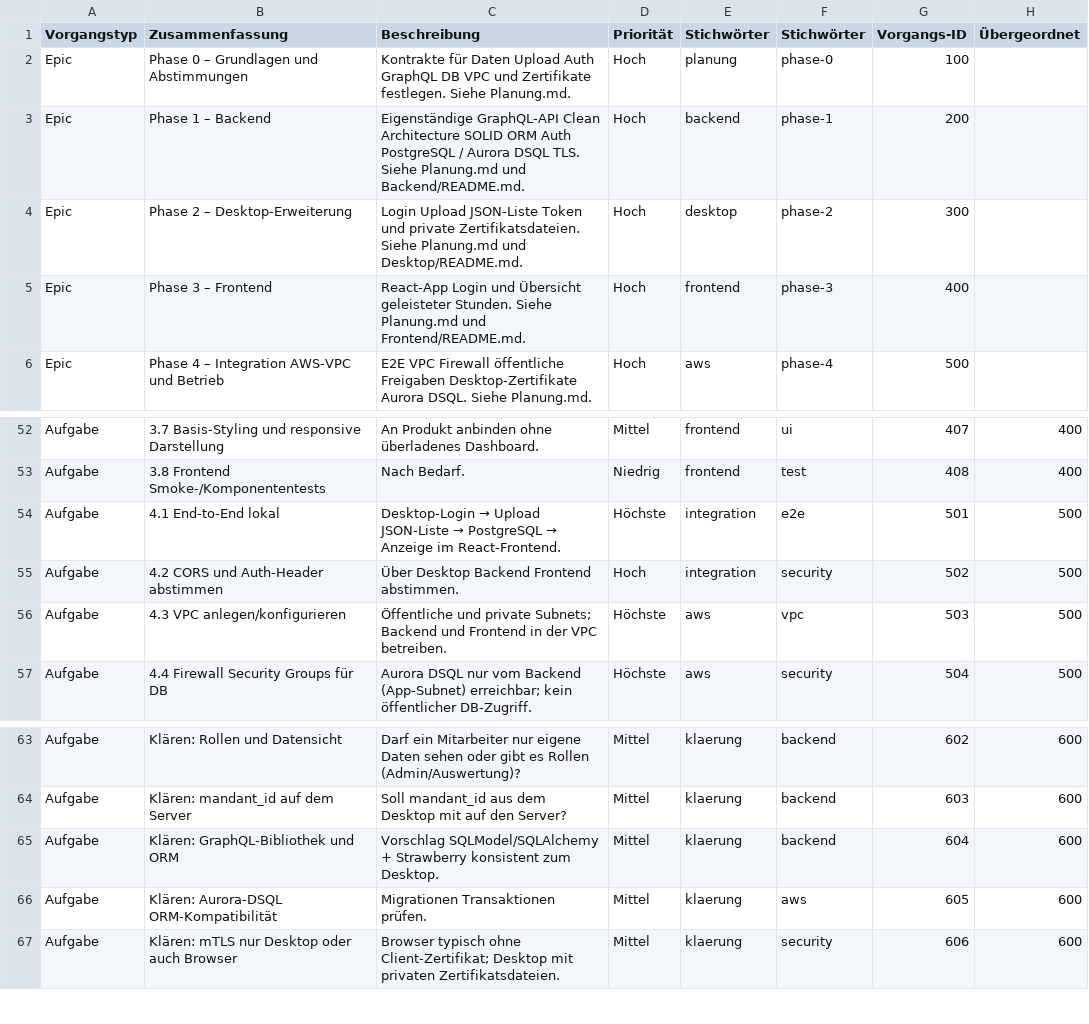
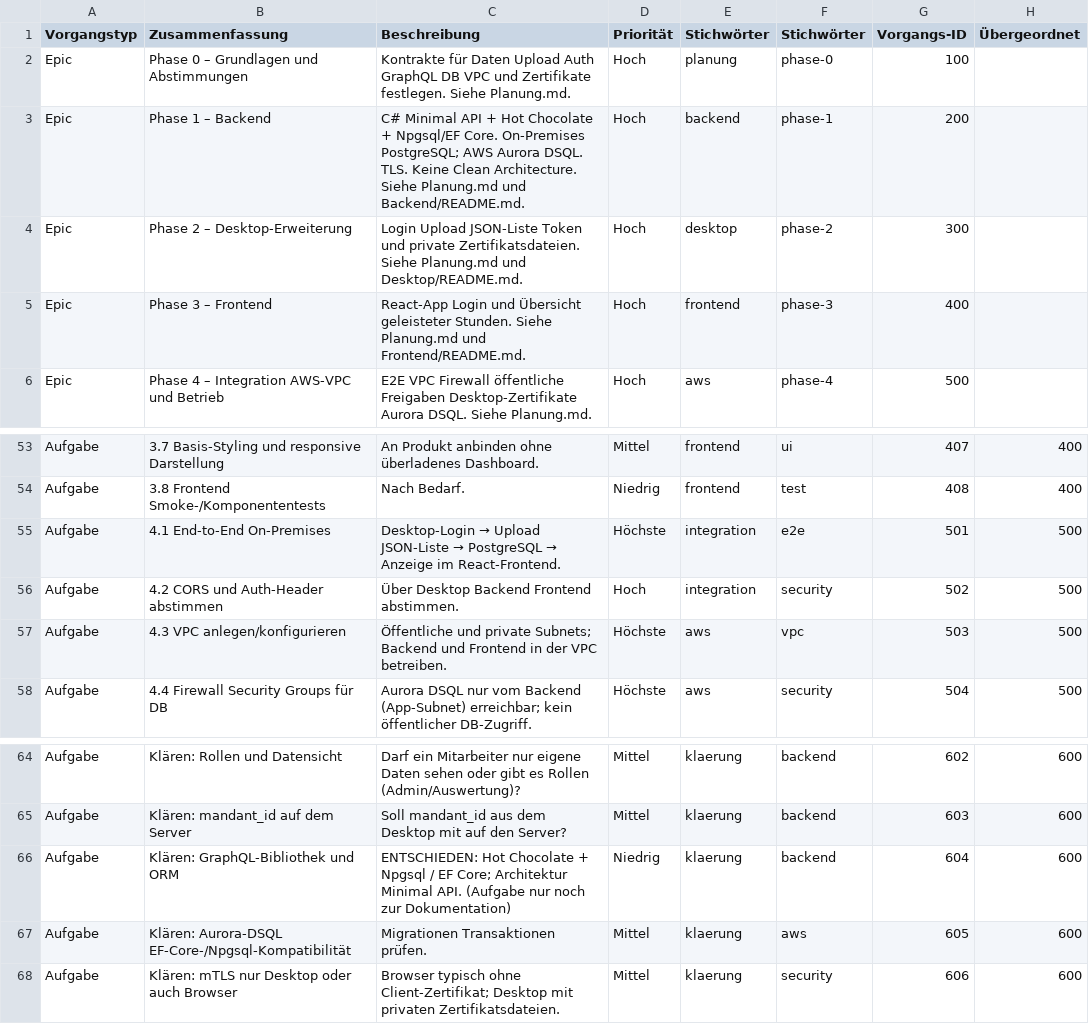
Before and after one commit to carlosbrockmann-dot/Taetigkeitsbericht_Fullstack, a CSV file: ToDo.csv, drawn as a sheet; only a part is shown, gaps mark what is left out; the diff covers the shown part only.

```diff
--- a/ToDo.csv
+++ b/ToDo.csv
@@ -2,3 +2,3 @@ Vorgangstyp,Zusammenfassung,Beschreibung,Priorität,Stichwörter,Stichwörter,Vo
 Epic,"Phase 0 – Grundlagen und Abstimmungen","Kontrakte für Daten Upload Auth GraphQL DB VPC und Zertifikate festlegen. Siehe Planung.md.",Hoch,planung,phase-0,100,
-Epic,"Phase 1 – Backend","Eigenständige GraphQL-API Clean Architecture SOLID ORM Auth PostgreSQL / Aurora DSQL TLS. Siehe Planung.md und Backend/README.md.",Hoch,backend,phase-1,200,
+Epic,"Phase 1 – Backend","C# Minimal API + Hot Chocolate + Npgsql/EF Core. On-Premises PostgreSQL; AWS Aurora DSQL. TLS. Keine Clean Architecture. Siehe Planung.md und Backend/README.md.",Hoch,backend,phase-1,200,
 Epic,"Phase 2 – Desktop-Erweiterung","Login Upload JSON-Liste Token und private Zertifikatsdateien. Siehe Planung.md und Desktop/README.md.",Hoch,desktop,phase-2,300,
@@ -53,3 +54,3 @@ Aufgabe,"3.7 Basis-Styling und responsive Darstellung","An Produkt anbinden ohne
 Aufgabe,"3.8 Frontend Smoke-/Komponententests","Nach Bedarf.",Niedrig,frontend,test,408,400
-Aufgabe,"4.1 End-to-End lokal","Desktop-Login → Upload JSON-Liste → PostgreSQL → Anzeige im React-Frontend.",Höchste,integration,e2e,501,500
+Aufgabe,"4.1 End-to-End On-Premises","Desktop-Login → Upload JSON-Liste → PostgreSQL → Anzeige im React-Frontend.",Höchste,integration,e2e,501,500
 Aufgabe,"4.2 CORS und Auth-Header abstimmen","Über Desktop Backend Frontend abstimmen.",Hoch,integration,security,502,500
@@ -64,4 +65,4 @@ Aufgabe,"Klären: Rollen und Datensicht","Darf ein Mitarbeiter nur eigene Daten
 Aufgabe,"Klären: mandant_id auf dem Server","Soll mandant_id aus dem Desktop mit auf den Server?",Mittel,klaerung,backend,603,600
-Aufgabe,"Klären: GraphQL-Bibliothek und ORM","Vorschlag SQLModel/SQLAlchemy + Strawberry konsistent zum Desktop.",Mittel,klaerung,backend,604,600
-Aufgabe,"Klären: Aurora-DSQL ORM-Kompatibilität","Migrationen Transaktionen prüfen.",Mittel,klaerung,aws,605,600
+Aufgabe,"Klären: GraphQL-Bibliothek und ORM","ENTSCHIEDEN: Hot Chocolate + Npgsql / EF Core; Architektur Minimal API. (Aufgabe nur noch zur Dokumentation)",Niedrig,klaerung,backend,604,600
+Aufgabe,"Klären: Aurora-DSQL EF-Core-/Npgsql-Kompatibilität","Migrationen Transaktionen prüfen.",Mittel,klaerung,aws,605,600
 Aufgabe,"Klären: mTLS nur Desktop oder auch Browser","Browser typisch ohne Client-Zertifikat; Desktop mit privaten Zertifikatsdateien.",Mittel,klaerung,security,606,600
```
Also changed, not shown: 1 added row and 23 edited cells elsewhere in this file, 5 other files.
